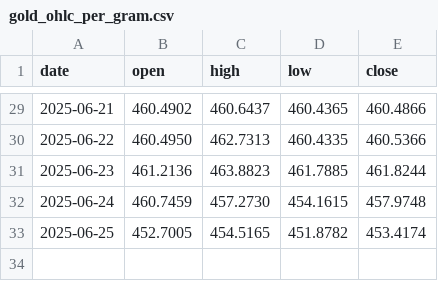
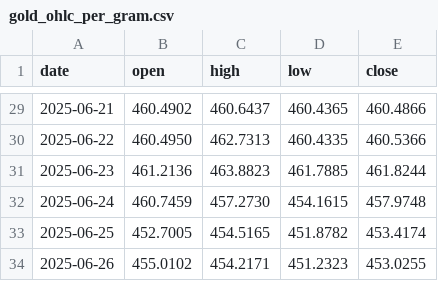
Before and after one commit to ArifPeycal/gold-alerts-bot, a CSV file: gold_ohlc_per_gram.csv, drawn as a sheet; only a part is shown, gaps mark what is left out.

```diff
--- a/gold_ohlc_per_gram.csv
+++ b/gold_ohlc_per_gram.csv
@@ -33 +33,2 @@ date,open,high,low,close
 2025-06-25,452.7005,454.5165,451.8782,453.4174
+2025-06-26,455.0102,454.2171,451.2323,453.0255
```
